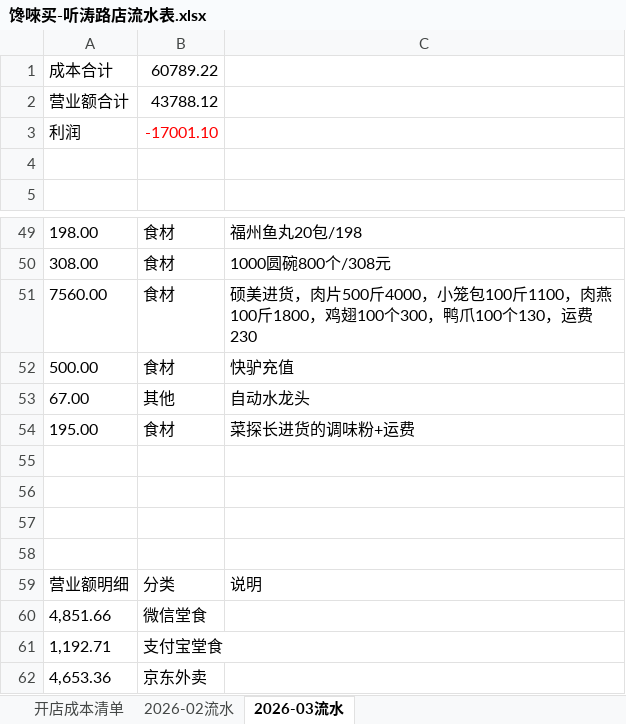
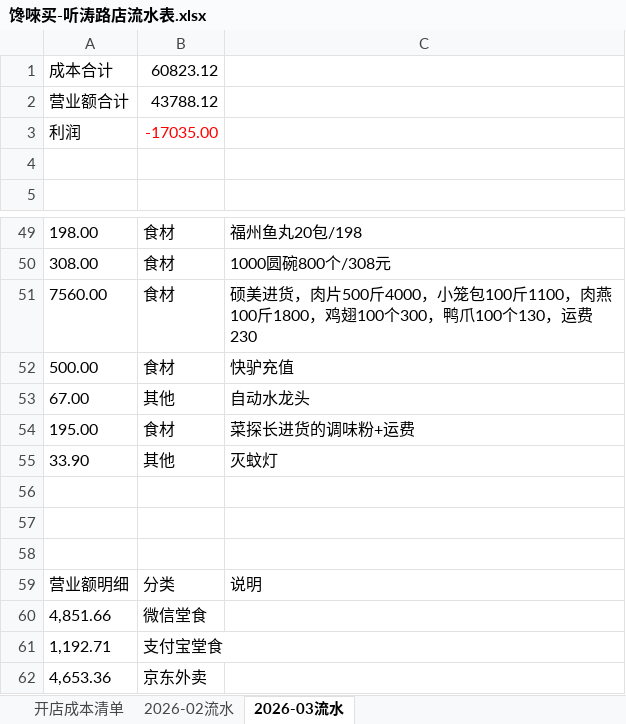
Before and after one commit to OldChicken/ChanWeiMai, an Excel workbook: 财务与流水/馋唻买-听涛路店流水表.xlsx, sheet 2026-03流水, drawn as a sheet; only a part is shown, gaps mark what is left out; values as stored, in another font and other column widths than the file's, no borders; table styles not drawn; the diff names each change by its address in the sheet, - before the commit and + after, or states it on an @@ line.

Commit message:
fix：代码提交

```diff
--- a/财务与流水/馋唻买-听涛路店流水表.xlsx (sheet 2026-03流水)
+++ b/财务与流水/馋唻买-听涛路店流水表.xlsx (sheet 2026-03流水)
-B1: 60789.22
+B1: 60823.12
-B3: -17001.10
+B3: -17035.00
-row 55: (empty)
+row 55: 33.90 | 其他 | 灭蚊灯
```
